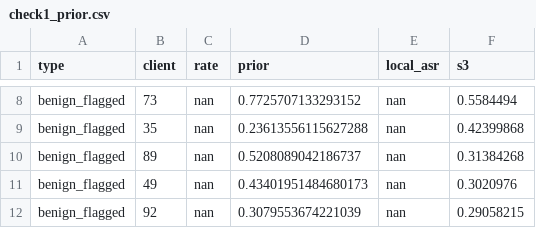
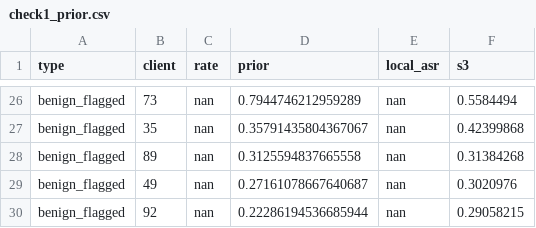
Before and after one commit to b1-ing/tba_attack_test, a CSV file: results/analysis/check1_prior.csv, drawn as a sheet; only a part is shown, gaps mark what is left out; addresses are those after the commit; the diff covers the shown part only; the diff names each change by its address in the sheet, - before the commit and + after, or states it on an @@ line.

```diff
--- a/results/analysis/check1_prior.csv
+++ b/results/analysis/check1_prior.csv
-D26 (prior): 0.7725707133293152
+D26 (prior): 0.7944746212959289
-D27 (prior): 0.23613556115627288
+D27 (prior): 0.35791435804367067
-D28 (prior): 0.5208089042186737
+D28 (prior): 0.3125594837665558
-D29 (prior): 0.43401951484680173
+D29 (prior): 0.27161078667640687
-D30 (prior): 0.3079553674221039
+D30 (prior): 0.22286194536685944
```
Also changed, not shown: 18 added rows and 18 edited cells elsewhere in this file, 7 other files.
